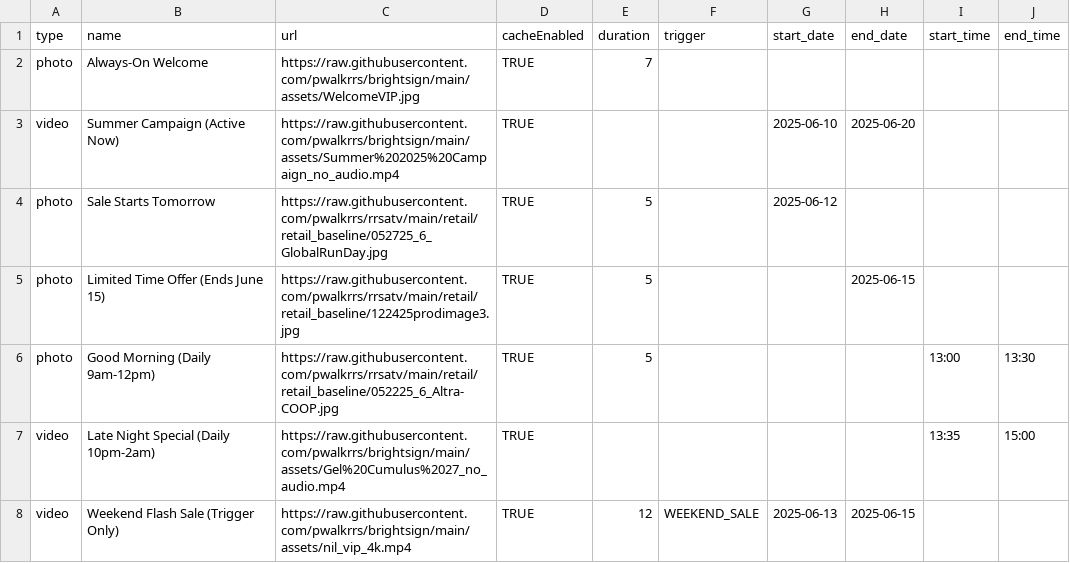
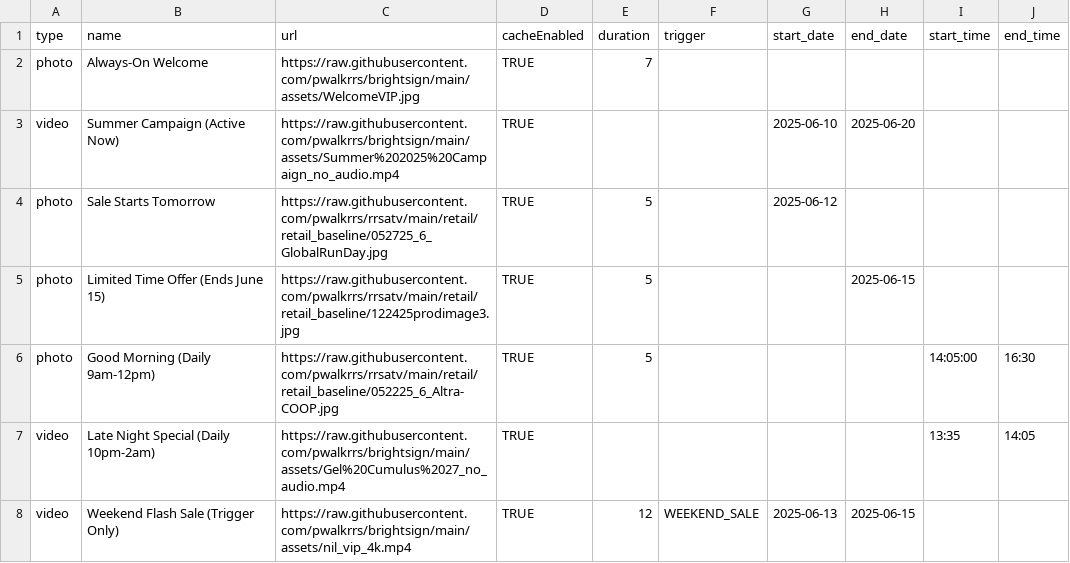
Before and after one commit to pwalkrrs/brightsign, a CSV file: csvs/timetest.csv, drawn as a sheet.

Commit message:
Update timetest.csv

```diff
--- a/csvs/timetest.csv
+++ b/csvs/timetest.csv
@@ -5,4 +5,4 @@ photo,Sale Starts Tomorrow,https://raw.githubusercontent.com/pwalkrrs/rrsatv/mai
 photo,Limited Time Offer (Ends June 15),https://raw.githubusercontent.com/pwalkrrs/rrsatv/main/retail/retail_baseline/122425prodimage3.jpg,TRUE,5,,,2025-06-15,,
-photo,Good Morning (Daily 9am-12pm),https://raw.githubusercontent.com/pwalkrrs/rrsatv/main/retail/retail_baseline/052225_6_Altra-COOP.jpg,TRUE,5,,,,13:00,13:30
-video,Late Night Special (Daily 10pm-2am),https://raw.githubusercontent.com/pwalkrrs/brightsign/main/assets/Gel%20Cumulus%2027_no_audio.mp4,TRUE,,,,,13:35,15:00
+photo,Good Morning (Daily 9am-12pm),https://raw.githubusercontent.com/pwalkrrs/rrsatv/main/retail/retail_baseline/052225_6_Altra-COOP.jpg,TRUE,5,,,,14:05:00,16:30
+video,Late Night Special (Daily 10pm-2am),https://raw.githubusercontent.com/pwalkrrs/brightsign/main/assets/Gel%20Cumulus%2027_no_audio.mp4,TRUE,,,,,13:35,14:05
 video,Weekend Flash Sale (Trigger Only),https://raw.githubusercontent.com/pwalkrrs/brightsign/main/assets/nil_vip_4k.mp4,TRUE,12,WEEKEND_SALE,2025-06-13,2025-06-15,,
```
